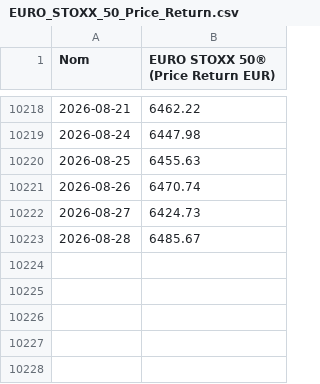
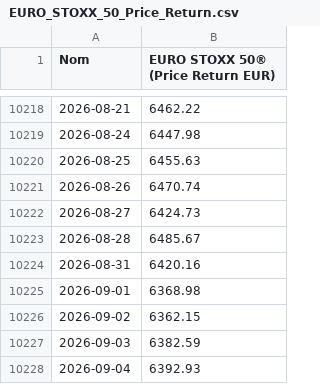
Before and after one commit to nndjoli/IndexesDownloader, a CSV file: index_histories/EURO_STOXX_50_Price_Return.csv, drawn as a sheet; only a part is shown, gaps mark what is left out; the diff names each change by its address in the sheet, - before the commit and + after, or states it on an @@ line.

```diff
--- a/index_histories/EURO_STOXX_50_Price_Return.csv
+++ b/index_histories/EURO_STOXX_50_Price_Return.csv
+row 10224: 2026-08-31 | 6420.16
+row 10225: 2026-09-01 | 6368.98
+row 10226: 2026-09-02 | 6362.15
+row 10227: 2026-09-03 | 6382.59
+row 10228: 2026-09-04 | 6392.93
```
Also changed, not shown: index_histories/All_Indices_Close.csv, index_histories/EURO_STOXX_50_Gross_Return.csv, 9 other files.
